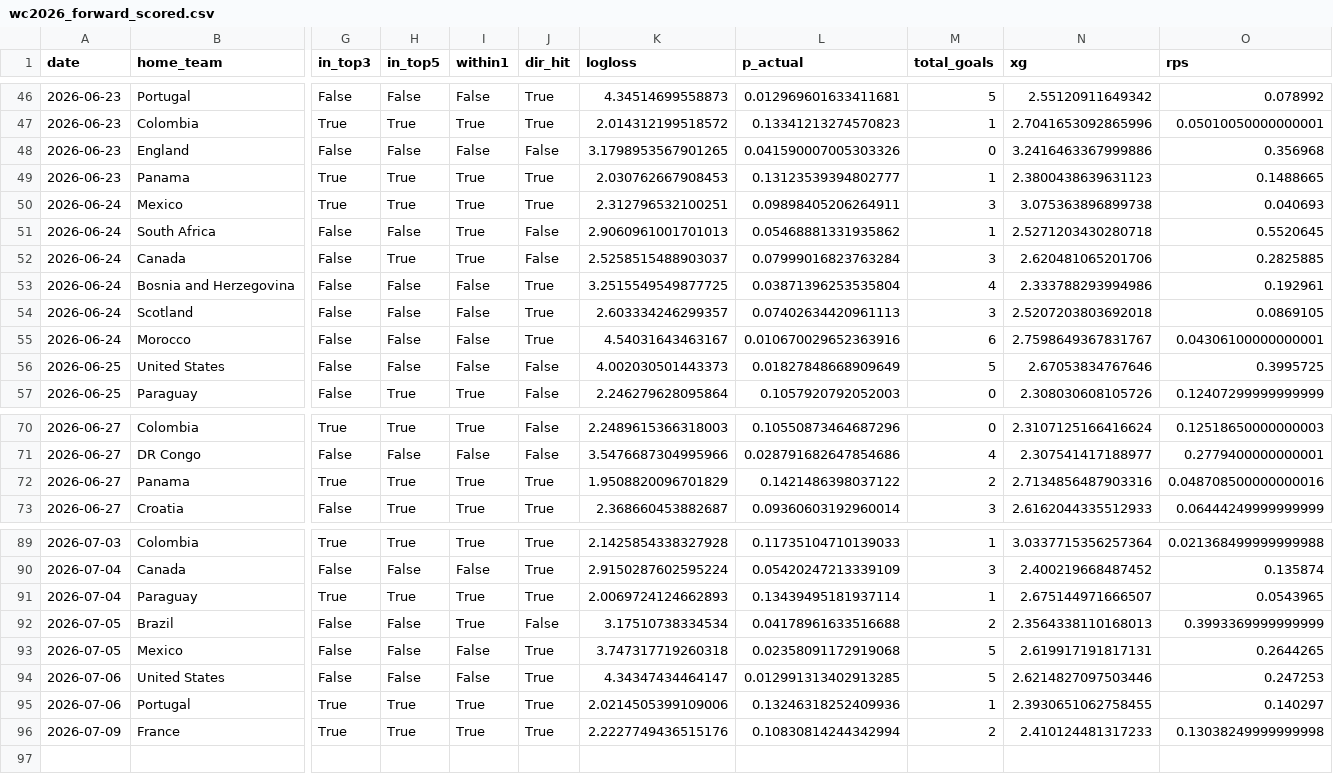
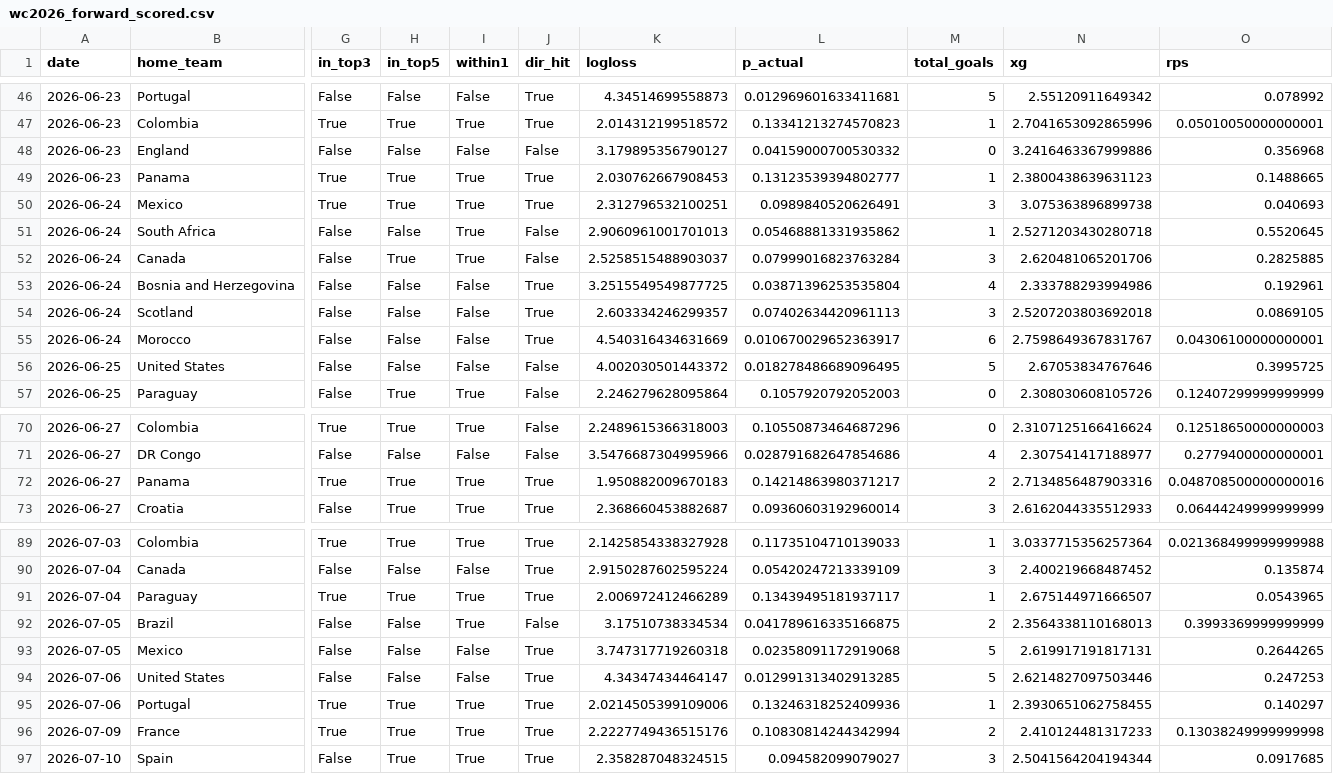
Before and after one commit to dorbarda/worldcup2026mode, a CSV file: reports/wc2026_forward_scored.csv, drawn as a sheet; only a part is shown, gaps mark what is left out; rows hold the shown columns only; the diff covers the shown part only; the diff names each change by its address in the sheet, - before the commit and + after, or states it on an @@ line.

```diff
--- a/reports/wc2026_forward_scored.csv
+++ b/reports/wc2026_forward_scored.csv
-K48 (logloss): 3.1798953567901265
+K48 (logloss): 3.179895356790127
-L48 (p_actual): 0.041590007005303326
+L48 (p_actual): 0.04159000700530332
-L50 (p_actual): 0.09898405206264911
+L50 (p_actual): 0.0989840520626491
-K55 (logloss): 4.54031643463167
+K55 (logloss): 4.540316434631669
-L55 (p_actual): 0.010670029652363916
+L55 (p_actual): 0.010670029652363917
-K56 (logloss): 4.002030501443373
+K56 (logloss): 4.002030501443372
-L56 (p_actual): 0.01827848668909649
+L56 (p_actual): 0.018278486689096495
-K72 (logloss): 1.9508820096701829
+K72 (logloss): 1.950882009670183
-L72 (p_actual): 0.1421486398037122
+L72 (p_actual): 0.14214863980371217
-K91 (logloss): 2.0069724124662893
+K91 (logloss): 2.006972412466289
-L91 (p_actual): 0.13439495181937114
+L91 (p_actual): 0.13439495181937117
-L92 (p_actual): 0.04178961633516688
+L92 (p_actual): 0.041789616335166875
+row 97: 2026-07-10 | Spain | False | True | True | True | 2.358287048324515 | 0.094582099079027 | 3 | 2.5041564204194344 | 0.0917685
```
Also changed, not shown: 5 edited cells elsewhere in this file, data/external/wc2026_forward_log.csv, data/external/wc2026_odds.csv, 5 other files.
